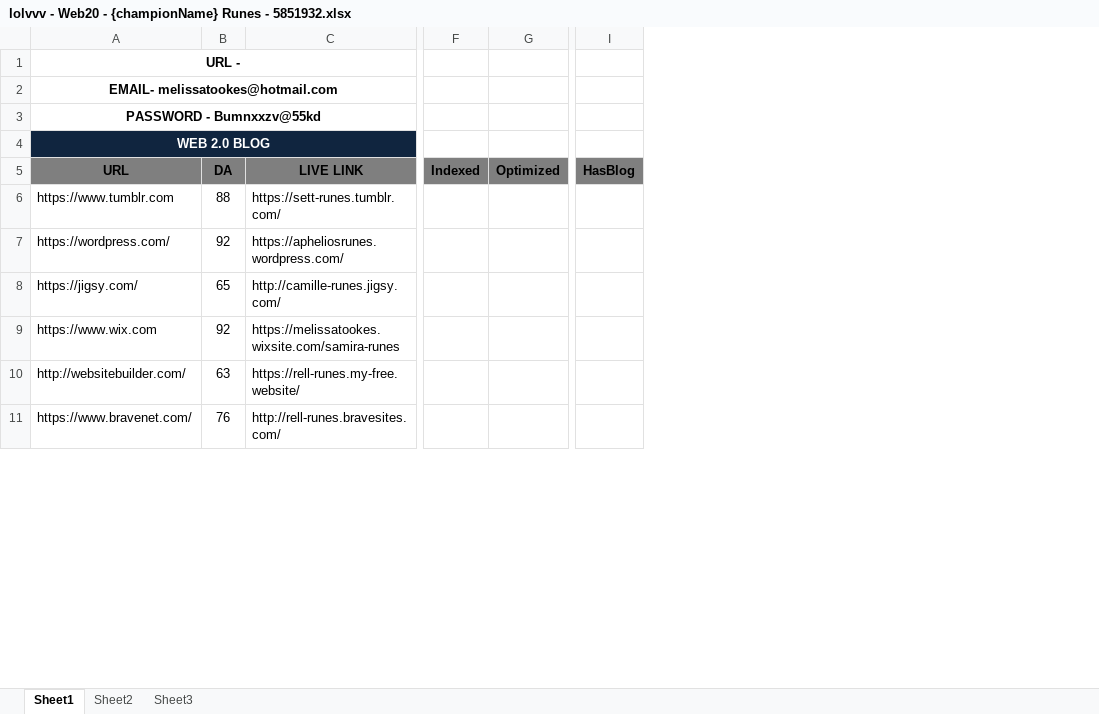
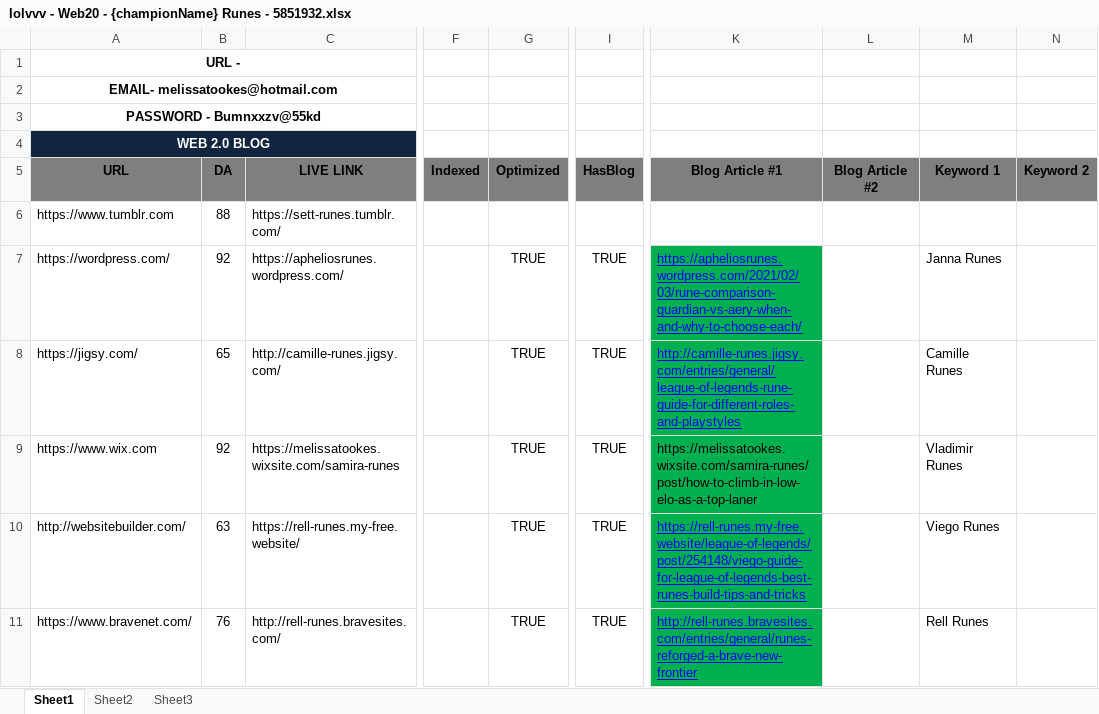
Before and after one commit to hk86/lolvvv-assets, an Excel workbook: private/concepts/seo/static/lolvvv/lolvvv - Web20 - {championName} Runes - 5851932.xlsx, sheet Sheet1, drawn as a sheet; only a part is shown, gaps mark what is left out; values as stored, in another font and other column widths than the file's, no borders; removed rows and columns are numbered as before the commit, all else as after; the diff covers the shown part only; the diff names each change by its address in the sheet, - before the commit and + after, or states it on an @@ line.

Commit message:
latest excel files

```diff
--- a/private/concepts/seo/static/lolvvv/lolvvv - Web20 - {championName} Runes - 5851932.xlsx (sheet Sheet1)
+++ b/private/concepts/seo/static/lolvvv/lolvvv - Web20 - {championName} Runes - 5851932.xlsx (sheet Sheet1)
-column G, row 5: Optimized
+column G, rows 5-11: Optimized |  | TRUE | TRUE | TRUE | TRUE | TRUE
-column I, row 5: HasBlog
+column I, rows 5-11: HasBlog |  | TRUE | TRUE | TRUE | TRUE | TRUE
+column K, rows 5-11: Blog Article #1 |  | https://apheliosrunes.wordpress.com/2021/02/03/rune-comparison-guardian-vs-aery-when-and-why-to-choose-each/ | http://camille-runes.jigsy.com/entries/general/league-of-legends-rune-guide-for-different-roles-and-playstyles | https://melissatookes.wixsite.com/samira-runes/post/how-to-climb-in-low-elo-as-a-top-laner | https://rell-runes.my-free.website/league-of-legends/post/254148/viego-guide-for-league-of-legends-best-runes-build-tips-and-tricks | http://rell-runes.bravesites.com/entries/general/runes-reforged-a-brave-new-frontier
+column L, row 5: Blog Article #2
+column M, rows 5-11: Keyword 1 |  | Janna Runes | Camille Runes | Vladimir Runes | Viego Runes | Rell Runes
+column N, row 5: Keyword 2
```
Also changed, not shown: 3 edited cells and cell formats elsewhere in this sheet, private/INDIVIDUAL_LOCALIZATIONS_UI_7.xlsx, private/concepts/seo/WEB_2_0_RESSOURCES_1_HKR.xlsx, 12 other files.
